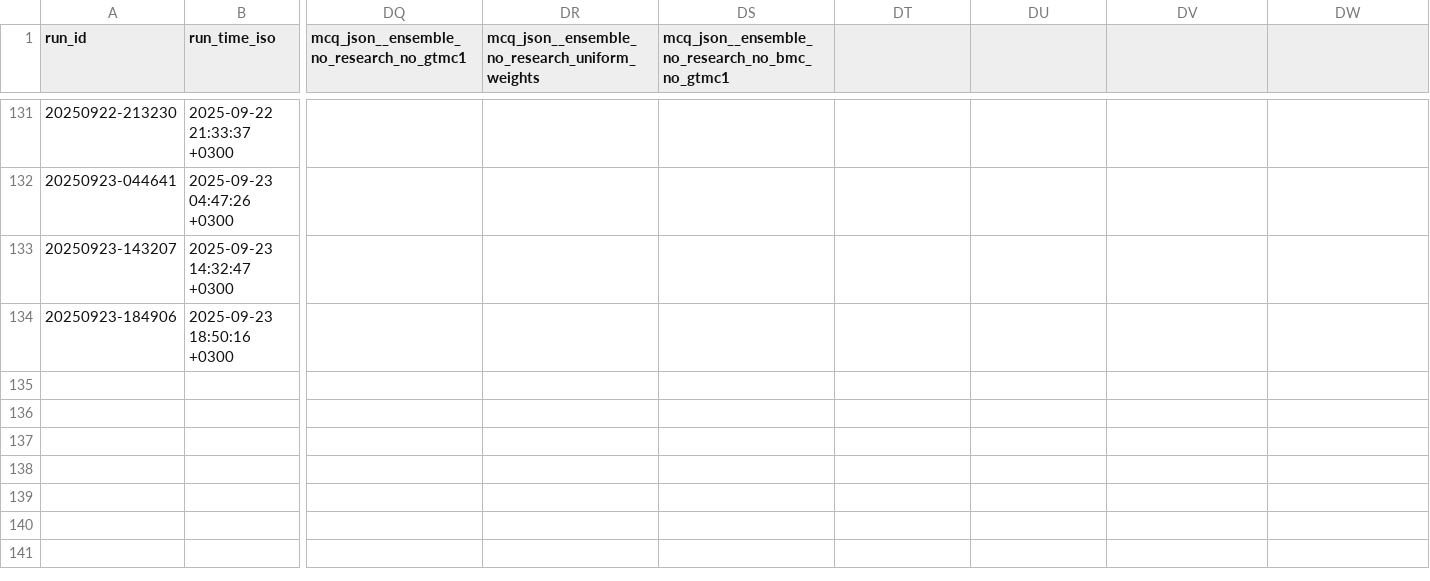
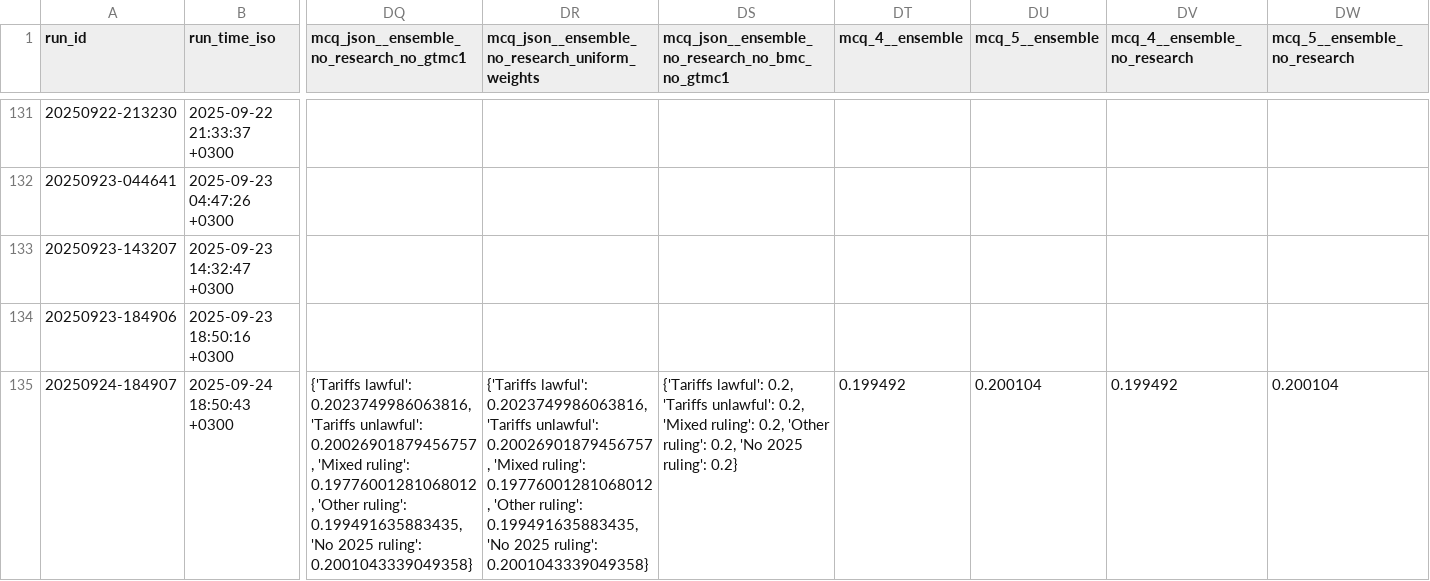
Before and after one commit to Metaculus/metac-bot-template, a CSV file: forecasts.csv, drawn as a sheet; only a part is shown, gaps mark what is left out; rows hold the shown columns only; the diff names each change by its address in the sheet, - before the commit and + after, or states it on an @@ line.

```diff
--- a/forecasts.csv
+++ b/forecasts.csv
-DT1: (empty)
+DT1: mcq_4__ensemble
-DU1: (empty)
+DU1: mcq_5__ensemble
-DV1: (empty)
+DV1: mcq_4__ensemble_no_research
-DW1: (empty)
+DW1: mcq_5__ensemble_no_research
+row 135: 20250924-184907 | 2025-09-24 18:50:43 +0300 | {'Tariffs lawful': 0.2023749986063816, 'Tariffs unlawful': 0.20026901879456757, 'Mixed ruling': 0.19776001281068012, 'Other ruling': 0.199491635883435, 'No 2025 ruling': 0.2001043339049358} | {'Tariffs lawful': 0.2023749986063816, 'Tariffs unlawful': 0.20026901879456757, 'Mixed ruling': 0.19776001281068012, 'Other ruling': 0.199491635883435, 'No 2025 ruling': 0.2001043339049358} | {'Tariffs lawful': 0.2, 'Tariffs unlawful': 0.2, 'Mixed ruling': 0.2, 'Other ruling': 0.2, 'No 2025 ruling': 0.2} | 0.199492 | 0.200104 | 0.199492 | 0.200104
```
Also changed, not shown: 1 other file.
